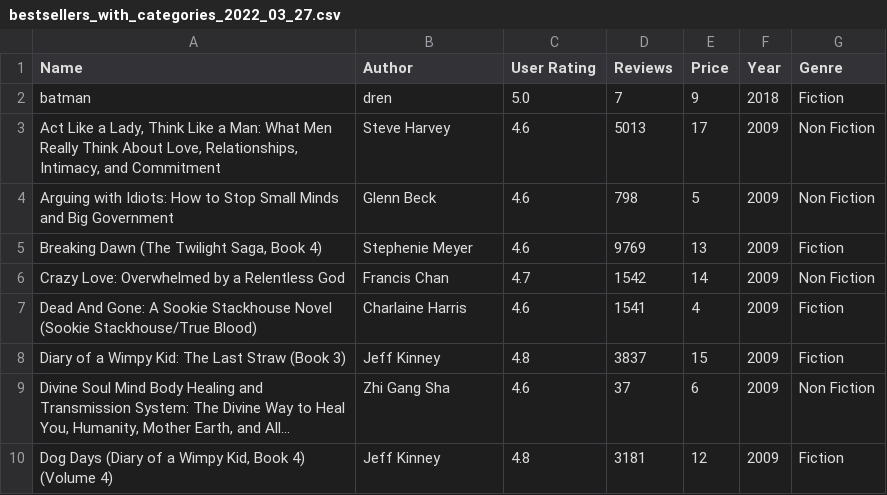
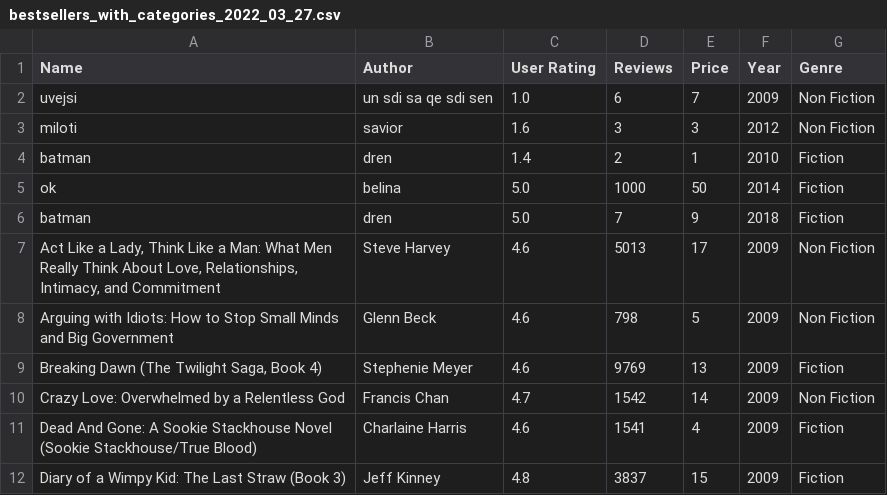
Before and after one commit to drengashi7/python_advanced, a CSV file: module18/bestsellers_with_categories_2022_03_27.csv, drawn as a sheet; only a part is shown; the shorter side is filled out with more unchanged rows; the diff names each change by its address in the sheet, - before the commit and + after, or states it on an @@ line.

```diff
--- a/module18/bestsellers_with_categories_2022_03_27.csv
+++ b/module18/bestsellers_with_categories_2022_03_27.csv
+row 2: uvejsi | un sdi sa qe sdi sen | 1.0 | 6 | 7 | 2009 | Non Fiction
+row 3: miloti | savior | 1.6 | 3 | 3 | 2012 | Non Fiction
+row 4: batman | dren | 1.4 | 2 | 1 | 2010 | Fiction
+row 5: ok | belina | 5.0 | 1000 | 50 | 2014 | Fiction
```
Also changed, not shown: 1 other file.
